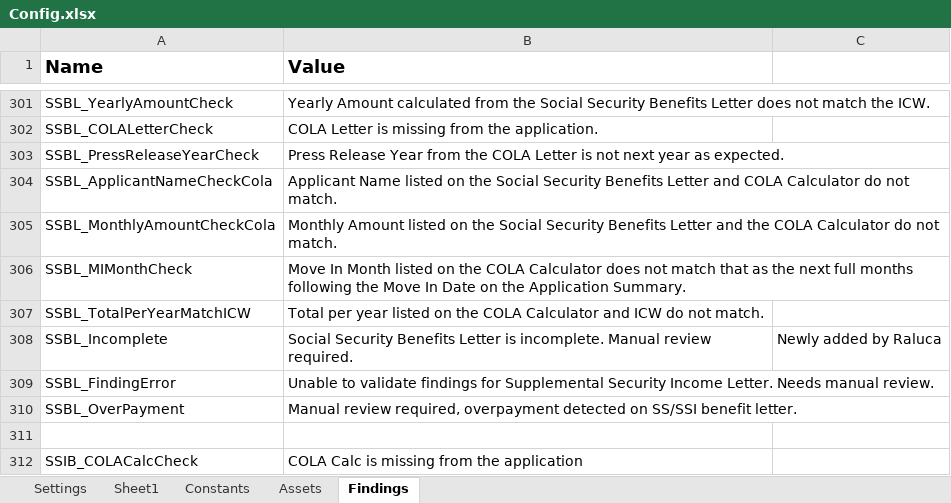
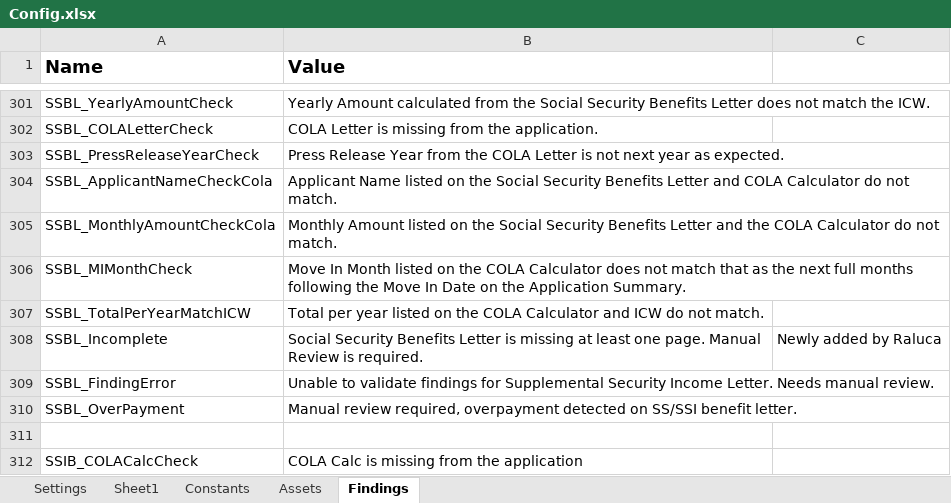
Before and after one commit to Dominiuminc/Application-Review-Audit-Findings-Library, an Excel workbook: Data/Config.xlsx, sheet Findings, drawn as a sheet; only a part is shown, gaps mark what is left out; values as stored, in another font and other column widths than the file's, no borders; conditional formats not drawn; the diff names each change by its address in the sheet, - before the commit and + after, or states it on an @@ line.

```diff
--- a/Data/Config.xlsx (sheet Findings)
+++ b/Data/Config.xlsx (sheet Findings)
-B308 (Value): …Letter is incomplete. Manual review required.
+B308 (Value): …Letter is missing at least one page. Manual Review is required.
```
Also changed, not shown: sheet Settings, 55 other files.
